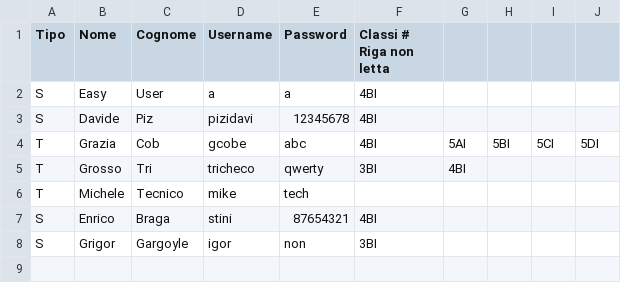
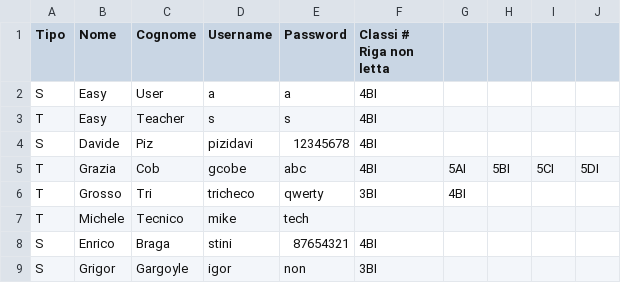
Before and after one commit to SartoRiccardo/lezioniAllaPari, a CSV file: bin/config/login.csv, drawn as a sheet.

```diff
--- a/bin/config/login.csv
+++ b/bin/config/login.csv
@@ -2,2 +2,3 @@ Tipo;Nome;Cognome;Username;Password;Classi  # Riga non letta
 S;Easy;User;a;a;4BI
+T;Easy;Teacher;s;s;4BI
 S;Davide;Piz;pizidavi;12345678;4BI
```
Also changed, not shown: 5 other files.
